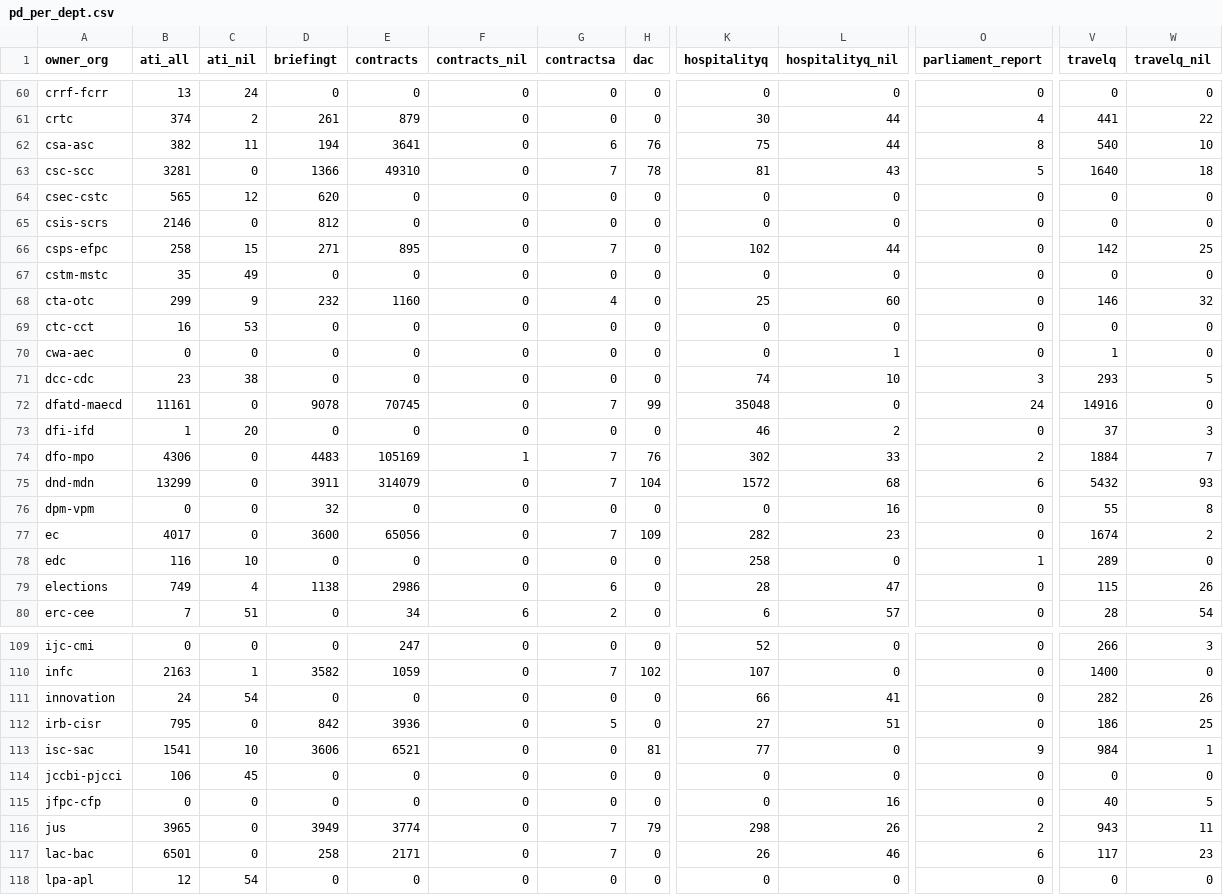
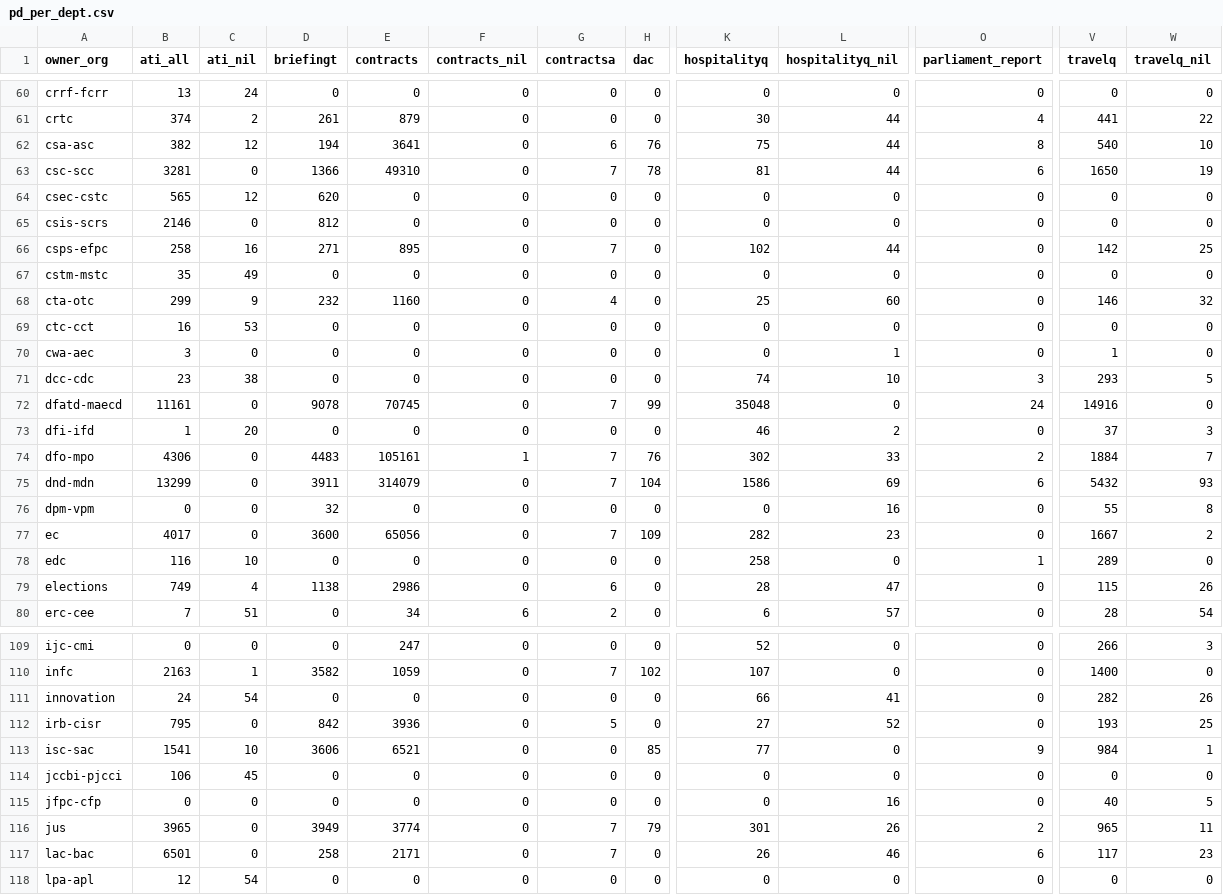
Before and after one commit to open-data/analytics-corporate-reporting, a CSV file: Corporate_reporting/pd_count/pd_per_dept.csv, drawn as a sheet; only a part is shown, gaps mark what is left out; the diff covers the shown part only; the diff names each change by its address in the sheet, - before the commit and + after, or states it on an @@ line.

```diff
--- a/Corporate_reporting/pd_count/pd_per_dept.csv
+++ b/Corporate_reporting/pd_count/pd_per_dept.csv
-C62 (ati_nil): 11
+C62 (ati_nil): 12
-L63 (hospitalityq_nil): 43
+L63 (hospitalityq_nil): 44
-O63 (parliament_report): 5
+O63 (parliament_report): 6
-V63 (travelq): 1640
+V63 (travelq): 1650
-W63 (travelq_nil): 18
+W63 (travelq_nil): 19
-C66 (ati_nil): 15
+C66 (ati_nil): 16
-B70 (ati_all): 0
+B70 (ati_all): 3
-E74 (contracts): 105169
+E74 (contracts): 105161
-K75 (hospitalityq): 1572
+K75 (hospitalityq): 1586
-L75 (hospitalityq_nil): 68
+L75 (hospitalityq_nil): 69
-V77 (travelq): 1674
+V77 (travelq): 1667
-L112 (hospitalityq_nil): 51
+L112 (hospitalityq_nil): 52
-V112 (travelq): 186
+V112 (travelq): 193
-H113 (dac): 81
+H113 (dac): 85
-K116 (hospitalityq): 298
+K116 (hospitalityq): 301
-V116 (travelq): 943
+V116 (travelq): 965
```
Also changed, not shown: 22 edited cells elsewhere in this file, Corporate_reporting/pd_count/all_pd.csv, Corporate_reporting/pd_count/nonstruc_pd.csv, 2 other files.
